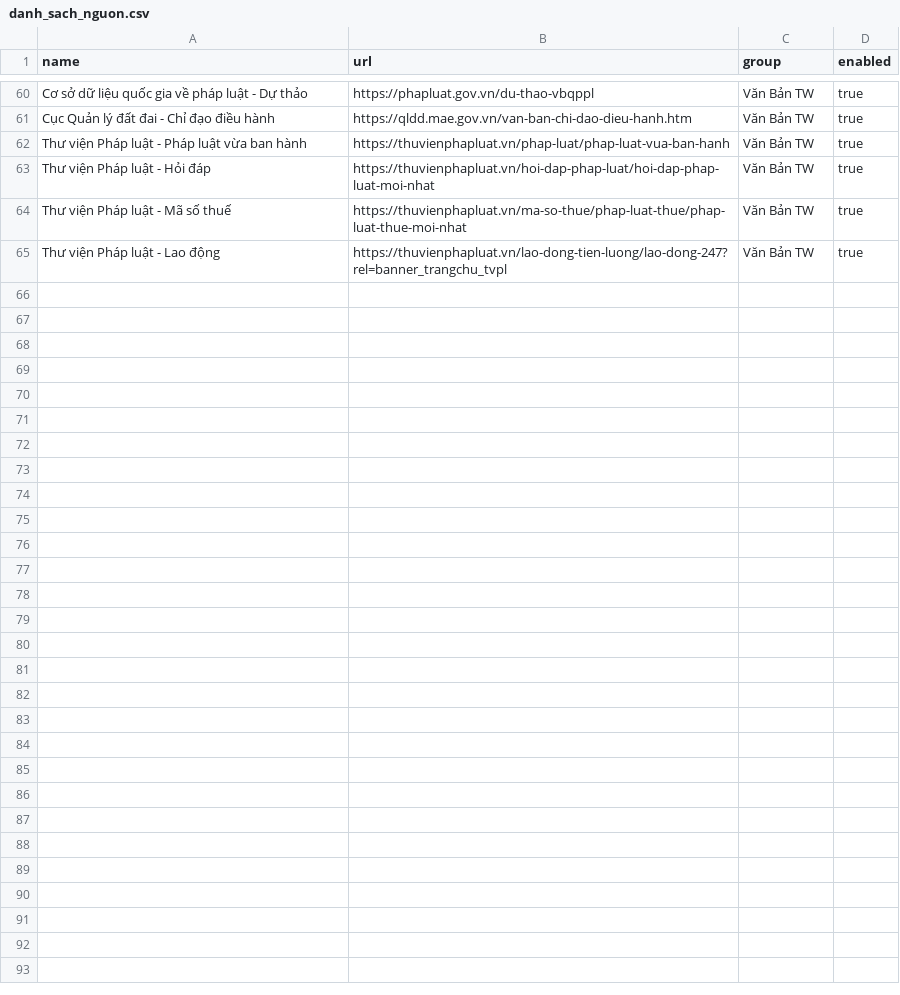
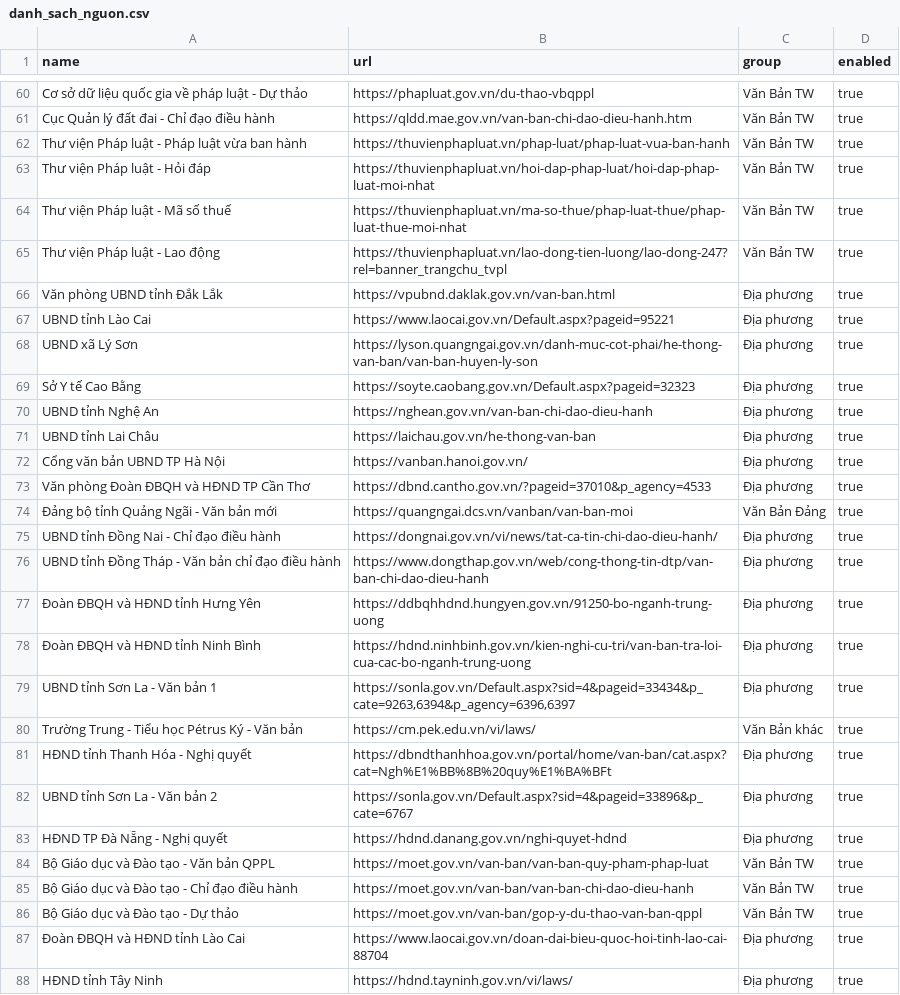
Before and after one commit to Drak-318/Tr-m-tin-t-c, a CSV file: danh_sach_nguon.csv, drawn as a sheet; only a part is shown, gaps mark what is left out.

Commit message:
Add 23 missing official document sources

```diff
--- a/danh_sach_nguon.csv
+++ b/danh_sach_nguon.csv
@@ -65 +65,24 @@ name,url,group,enabled
 "Thư viện Pháp luật - Lao động","https://thuvienphapluat.vn/lao-dong-tien-luong/lao-dong-247?rel=banner_trangchu_tvpl","Văn Bản TW","true"
+"Văn phòng UBND tỉnh Đắk Lắk","https://vpubnd.daklak.gov.vn/van-ban.html","Địa phương","true"
+"UBND tỉnh Lào Cai","https://www.laocai.gov.vn/Default.aspx?pageid=95221","Địa phương","true"
+"UBND xã Lý Sơn","https://lyson.quangngai.gov.vn/danh-muc-cot-phai/he-thong-van-ban/van-ban-huyen-ly-son","Địa phương","true"
+"Sở Y tế Cao Bằng","https://soyte.caobang.gov.vn/Default.aspx?pageid=32323","Địa phương","true"
+"UBND tỉnh Nghệ An","https://nghean.gov.vn/van-ban-chi-dao-dieu-hanh","Địa phương","true"
+"UBND tỉnh Lai Châu","https://laichau.gov.vn/he-thong-van-ban","Địa phương","true"
+"Cổng văn bản UBND TP Hà Nội","https://vanban.hanoi.gov.vn/","Địa phương","true"
+"Văn phòng Đoàn ĐBQH và HĐND TP Cần Thơ","https://dbnd.cantho.gov.vn/?pageid=37010&p_agency=4533","Địa phương","true"
+"Đảng bộ tỉnh Quảng Ngãi - Văn bản mới","https://quangngai.dcs.vn/vanban/van-ban-moi","Văn Bản Đảng","true"
+"UBND tỉnh Đồng Nai - Chỉ đạo điều hành","https://dongnai.gov.vn/vi/news/tat-ca-tin-chi-dao-dieu-hanh/","Địa phương","true"
+"UBND tỉnh Đồng Tháp - Văn bản chỉ đạo điều hành","https://www.dongthap.gov.vn/web/cong-thong-tin-dtp/van-ban-chi-dao-dieu-hanh","Địa phương","true"
+"Đoàn ĐBQH và HĐND tỉnh Hưng Yên","https://ddbqhhdnd.hungyen.gov.vn/91250-bo-nganh-trung-uong","Địa phương","true"
+"Đoàn ĐBQH và HĐND tỉnh Ninh Bình","https://hdnd.ninhbinh.gov.vn/kien-nghi-cu-tri/van-ban-tra-loi-cua-cac-bo-nganh-trung-uong","Địa phương","true"
+"UBND tỉnh Sơn La - Văn bản 1","https://sonla.gov.vn/Default.aspx?sid=4&pageid=33434&p_cate=9263,6394&p_agency=6396,6397","Địa phương","true"
+"Trường Trung - Tiểu học Pétrus Ký - Văn bản","https://cm.pek.edu.vn/vi/laws/","Văn Bản khác","true"
+"HĐND tỉnh Thanh Hóa - Nghị quyết","https://dbndthanhhoa.gov.vn/portal/home/van-ban/cat.aspx?cat=Ngh%E1%BB%8B%20quy%E1%BA%BFt","Địa phương","true"
+"UBND tỉnh Sơn La - Văn bản 2","https://sonla.gov.vn/Default.aspx?sid=4&pageid=33896&p_cate=6767","Địa phương","true"
+"HĐND TP Đà Nẵng - Nghị quyết","https://hdnd.danang.gov.vn/nghi-quyet-hdnd","Địa phương","true"
+"Bộ Giáo dục và Đào tạo - Văn bản QPPL","https://moet.gov.vn/van-ban/van-ban-quy-pham-phap-luat","Văn Bản TW","true"
+"Bộ Giáo dục và Đào tạo - Chỉ đạo điều hành","https://moet.gov.vn/van-ban/van-ban-chi-dao-dieu-hanh","Văn Bản TW","true"
+"Bộ Giáo dục và Đào tạo - Dự thảo","https://moet.gov.vn/van-ban/gop-y-du-thao-van-ban-qppl","Văn Bản TW","true"
+"Đoàn ĐBQH và HĐND tỉnh Lào Cai","https://www.laocai.gov.vn/doan-dai-bieu-quoc-hoi-tinh-lao-cai-88704","Địa phương","true"
+"HĐND tỉnh Tây Ninh","https://hdnd.tayninh.gov.vn/vi/laws/","Địa phương","true"
```
